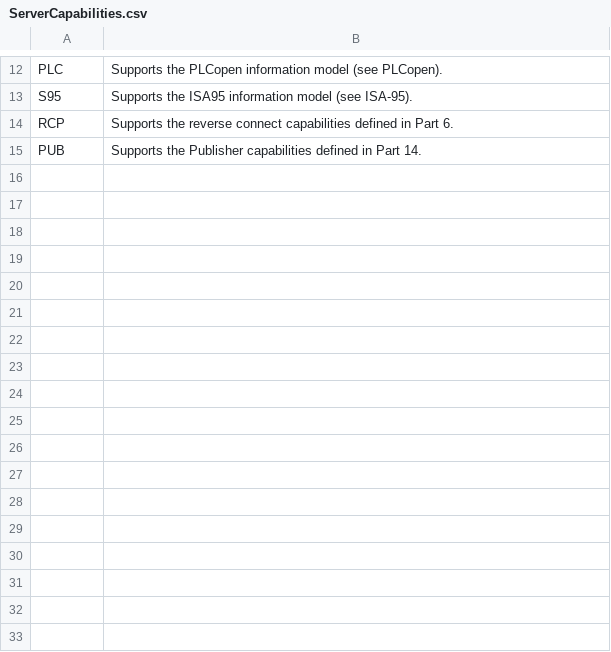
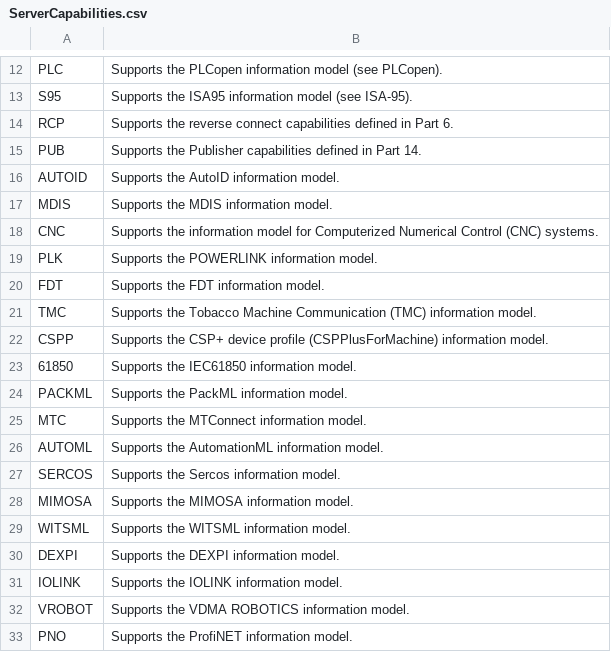
Before and after one commit to OPCFoundation/UA-.NETStandard, a CSV file: Stack/Opc.Ua.Core/Schema/ServerCapabilities.csv, drawn as a sheet; only a part is shown, gaps mark what is left out; the diff names each change by its address in the sheet, - before the commit and + after, or states it on an @@ line.

```diff
--- a/Stack/Opc.Ua.Core/Schema/ServerCapabilities.csv
+++ b/Stack/Opc.Ua.Core/Schema/ServerCapabilities.csv
+row 16: AUTOID | Supports the AutoID information model.
+row 17: MDIS | Supports the MDIS information model.
+row 18: CNC | Supports the information model for Computerized Numerical Control (CNC) systems.
+row 19: PLK | Supports the POWERLINK information model.
+row 20: FDT | Supports the FDT information model.
+row 21: TMC | Supports the Tobacco Machine Communication (TMC) information model.
+row 22: CSPP | Supports the CSP+ device profile (CSPPlusForMachine) information model.
+row 23: 61850 | Supports the IEC61850 information model.
+row 24: PACKML | Supports the PackML information model.
+row 25: MTC | Supports the MTConnect information model.
+row 26: AUTOML | Supports the AutomationML information model.
+row 27: SERCOS | Supports the Sercos information model.
+row 28: MIMOSA | Supports the MIMOSA information model.
+row 29: WITSML | Supports the WITSML information model.
+row 30: DEXPI | Supports the DEXPI information model.
+row 31: IOLINK | Supports the IOLINK information model.
+row 32: VROBOT | Supports the VDMA ROBOTICS information model.
+row 33: PNO | Supports the ProfiNET information model.
```
Also changed, not shown: Stack/Opc.Ua.Core/Schema/NodeIds.csv, Stack/Opc.Ua.Core/Schema/Opc.Ua.StatusCodes.csv, 26 other files.
